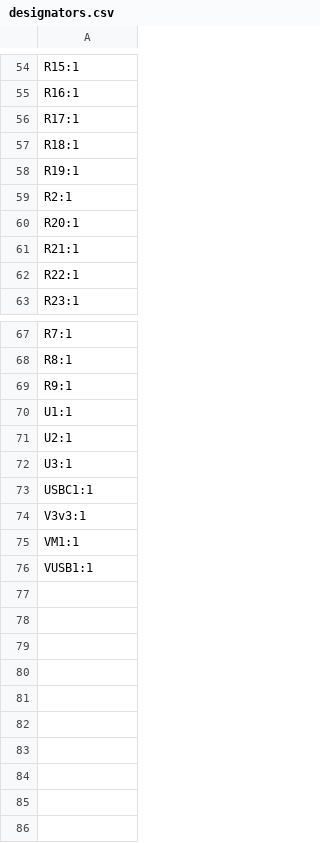
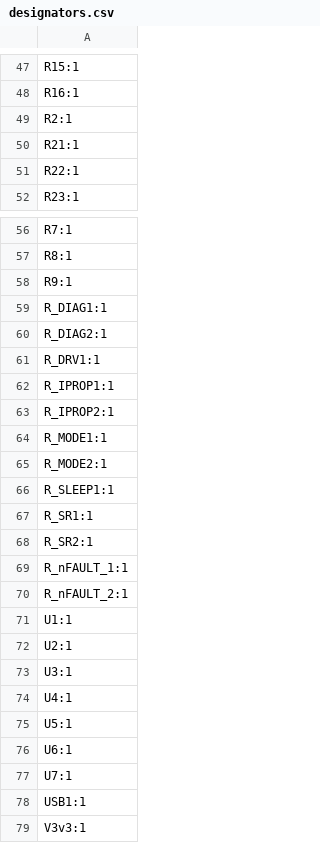
Before and after one commit to Jbruslind/IntegratedStepper, a CSV file: PCB/IntegratedStepper/production/designators.csv, drawn as a sheet; only a part is shown, gaps mark what is left out; the shorter side is filled out with more unchanged rows; the diff covers the shown part only.

```diff
--- a/PCB/IntegratedStepper/production/designators.csv
+++ b/PCB/IntegratedStepper/production/designators.csv
@@ -55,7 +48,3 @@ R15:1
 R16:1
-R17:1
-R18:1
-R19:1
 R2:1
-R20:1
 R21:1
@@ -69,2 +58,14 @@ R8:1
 R9:1
+R_DIAG1:1
+R_DIAG2:1
+R_DRV1:1
+R_IPROP1:1
+R_IPROP2:1
+R_MODE1:1
+R_MODE2:1
+R_SLEEP1:1
+R_SR1:1
+R_SR2:1
+R_nFAULT_1:1
+R_nFAULT_2:1
 U1:1
@@ -72,3 +73,7 @@ U2:1
 U3:1
-USBC1:1
+U4:1
+U5:1
+U6:1
+U7:1
+USB1:1
 V3v3:1
```
Also changed, not shown: 2 added rows and 9 removed rows elsewhere in this file, PCB/IntegratedStepper/production/bom.csv, PCB/IntegratedStepper/production/positions.csv, 31 other files.
